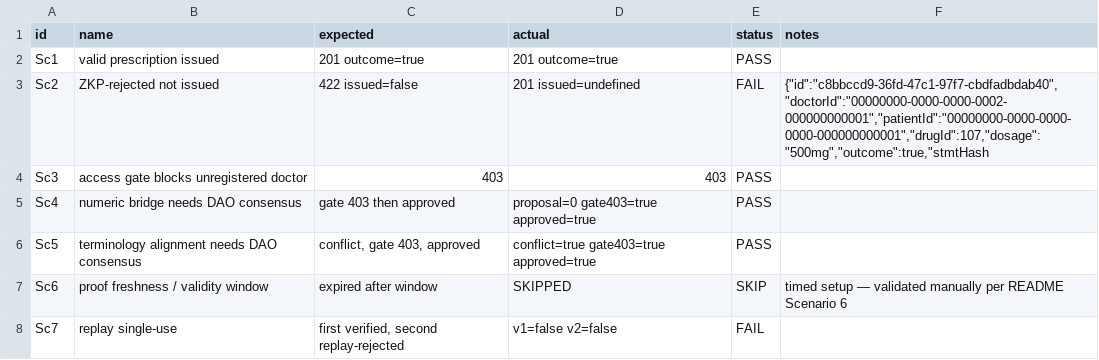
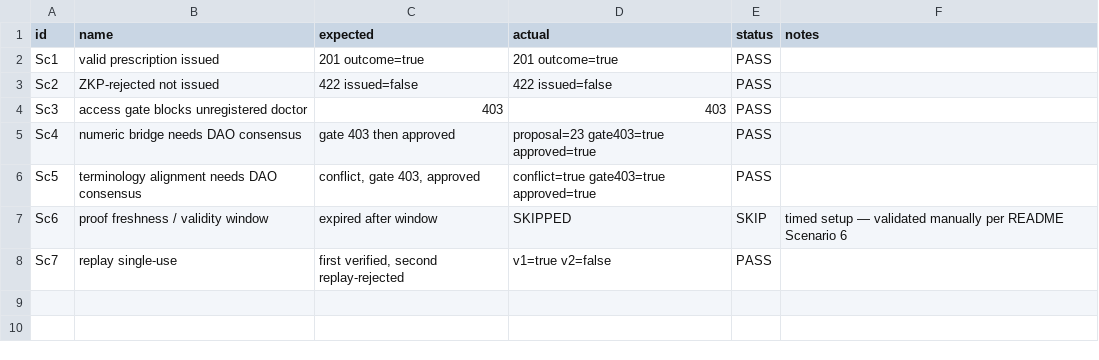
Before and after one commit to medalex/ehealth-evaluation, a CSV file: results/correctness.csv, drawn as a sheet.

```diff
--- a/results/correctness.csv
+++ b/results/correctness.csv
@@ -2,7 +2,7 @@ id,name,expected,actual,status,notes
 Sc1,valid prescription issued,201 outcome=true,201 outcome=true,PASS,
-Sc2,ZKP-rejected not issued,422 issued=false,201 issued=undefined,FAIL,"{""id"":""c8bbccd9-36fd-47c1-97f7-cbdfadbdab40"",""doctorId"":""00000000-0000-0000-0002-000000000001"",""patientId"":""00000000-0000-0000-0000-000000000001"",""drugId"":107,""dosage"":""500mg"",""outcome"":true,""stmtHash"
+Sc2,ZKP-rejected not issued,422 issued=false,422 issued=false,PASS,
 Sc3,access gate blocks unregistered doctor,403,403,PASS,
-Sc4,numeric bridge needs DAO consensus,gate 403 then approved,proposal=0 gate403=true approved=true,PASS,
+Sc4,numeric bridge needs DAO consensus,gate 403 then approved,proposal=23 gate403=true approved=true,PASS,
 Sc5,terminology alignment needs DAO consensus,"conflict, gate 403, approved",conflict=true gate403=true approved=true,PASS,
 Sc6,proof freshness / validity window,expired after window,SKIPPED,SKIP,timed setup — validated manually per README Scenario 6
-Sc7,replay single-use,"first verified, second replay-rejected",v1=false v2=false,FAIL,
+Sc7,replay single-use,"first verified, second replay-rejected",v1=true v2=false,PASS,
```
Also changed, not shown: results/e2e.csv, results/gas.csv, 3 other files.
